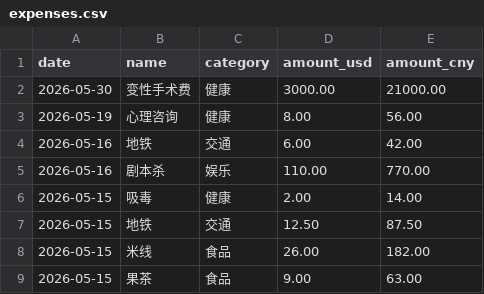
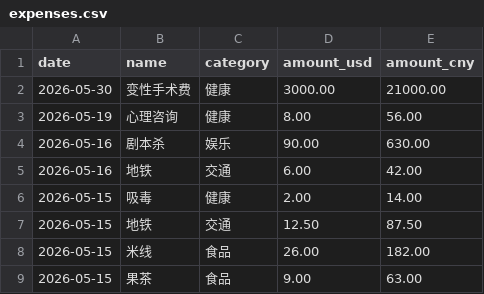
Before and after one commit to yang-lanlan/jizhang, a CSV file: data/expenses.csv, drawn as a sheet; only a part is shown.

Commit message:
chore: update csv 2026-05-17T04:40:40.748Z

```diff
--- a/data/expenses.csv
+++ b/data/expenses.csv
@@ -3,4 +3,4 @@ date,name,category,amount_usd,amount_cny
 "2026-05-19","心理咨询","健康","8.00","56.00"
+"2026-05-16","剧本杀","娱乐","90.00","630.00"
 "2026-05-16","地铁","交通","6.00","42.00"
-"2026-05-16","剧本杀","娱乐","110.00","770.00"
 "2026-05-15","吸毒","健康","2.00","14.00"
```
